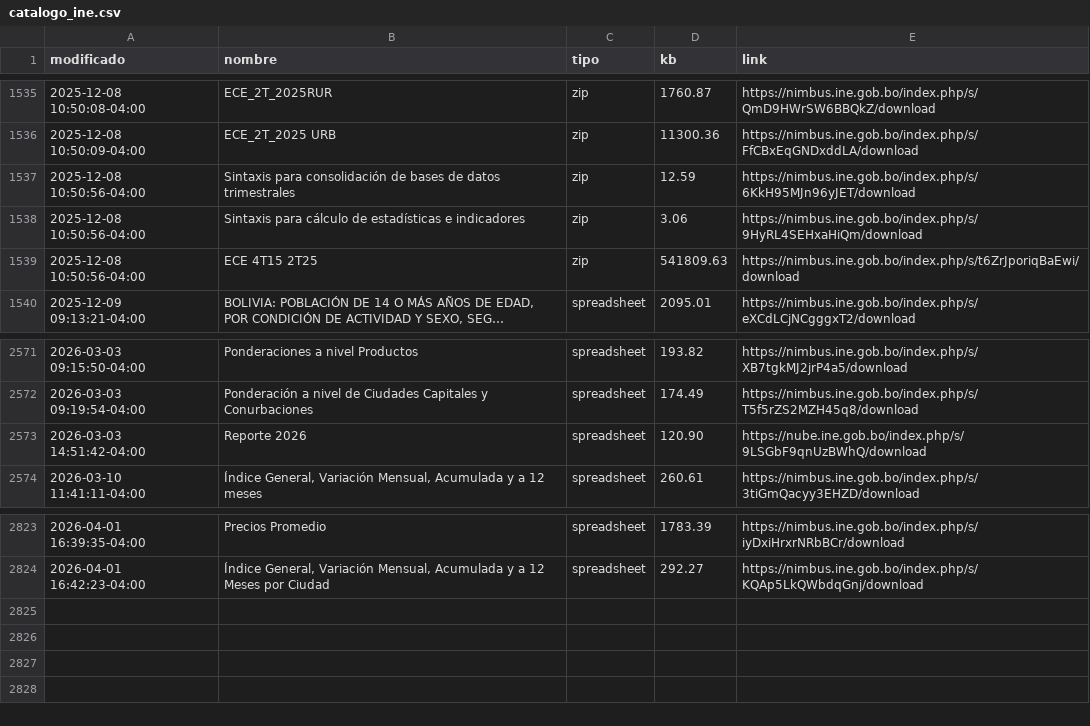
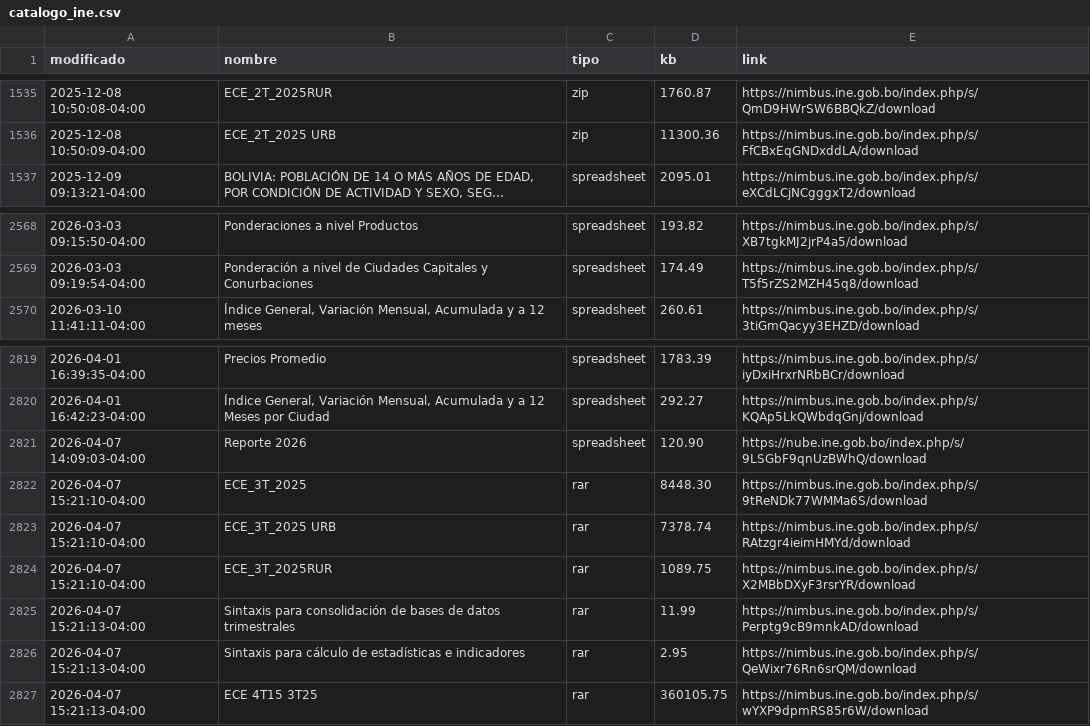
Before and after one commit to mauforonda/catalogo-ine, a CSV file: catalogo_ine.csv, drawn as a sheet; only a part is shown, gaps mark what is left out; long unchanged cells end in …; removed rows and columns are numbered as before the commit, all else as after; the diff names each change by its address in the sheet, - before the commit and + after, or states it on an @@ line.

```diff
--- a/catalogo_ine.csv
+++ b/catalogo_ine.csv
-row 1537: 2025-12-08 10:50:56-04:00 | Sintaxis para consolidación de bases de datos trimestrales | zip | 12.59 | https://nimbus.ine.gob.bo/index.php/s/6KkH95MJn96yJET/download
-row 1538: 2025-12-08 10:50:56-04:00 | Sintaxis para cálculo de estadísticas e indicadores | zip | 3.06 | https://nimbus.ine.gob.bo/index.php/s/9HyRL4SEHxaHiQm/download
-row 1539: 2025-12-08 10:50:56-04:00 | ECE 4T15 2T25 | zip | 541809.63 | https://nimbus.ine.gob.bo/index.php/s/t6ZrJporiqBaEwi/download
-row 2573: 2026-03-03 14:51:42-04:00 | Reporte 2026 | spreadsheet | 120.90 | https://nube.ine.gob.bo/index.php/s/9LSGbF9qnUzBWhQ/download
+row 2821: 2026-04-07 14:09:03-04:00 | Reporte 2026 | spreadsheet | 120.90 | https://nube.ine.gob.bo/index.php/s/9LSGbF9qnUzBWhQ/download
+row 2822: 2026-04-07 15:21:10-04:00 | ECE_3T_2025 | rar | 8448.30 | https://nimbus.ine.gob.bo/index.php/s/9tReNDk77WMMa6S/download
+row 2823: 2026-04-07 15:21:10-04:00 | ECE_3T_2025 URB | rar | 7378.74 | https://nimbus.ine.gob.bo/index.php/s/RAtzgr4ieimHMYd/download
+row 2824: 2026-04-07 15:21:10-04:00 | ECE_3T_2025RUR | rar | 1089.75 | https://nimbus.ine.gob.bo/index.php/s/X2MBbDXyF3rsrYR/download
+row 2825: 2026-04-07 15:21:13-04:00 | Sintaxis para consolidación de bases de datos trimestrales | rar | 11.99 | https://nimbus.ine.gob.bo/index.php/s/Perptg9cB9mnkAD/download
+row 2826: 2026-04-07 15:21:13-04:00 | Sintaxis para cálculo de estadísticas e indicadores | rar | 2.95 | https://nimbus.ine.gob.bo/index.php/s/QeWixr76Rn6srQM/download
+row 2827: 2026-04-07 15:21:13-04:00 | ECE 4T15 3T25 | rar | 360105.75 | https://nimbus.ine.gob.bo/index.php/s/wYXP9dpmRS85r6W/download
```
Also changed, not shown: catalogo_ine_historial.csv.
